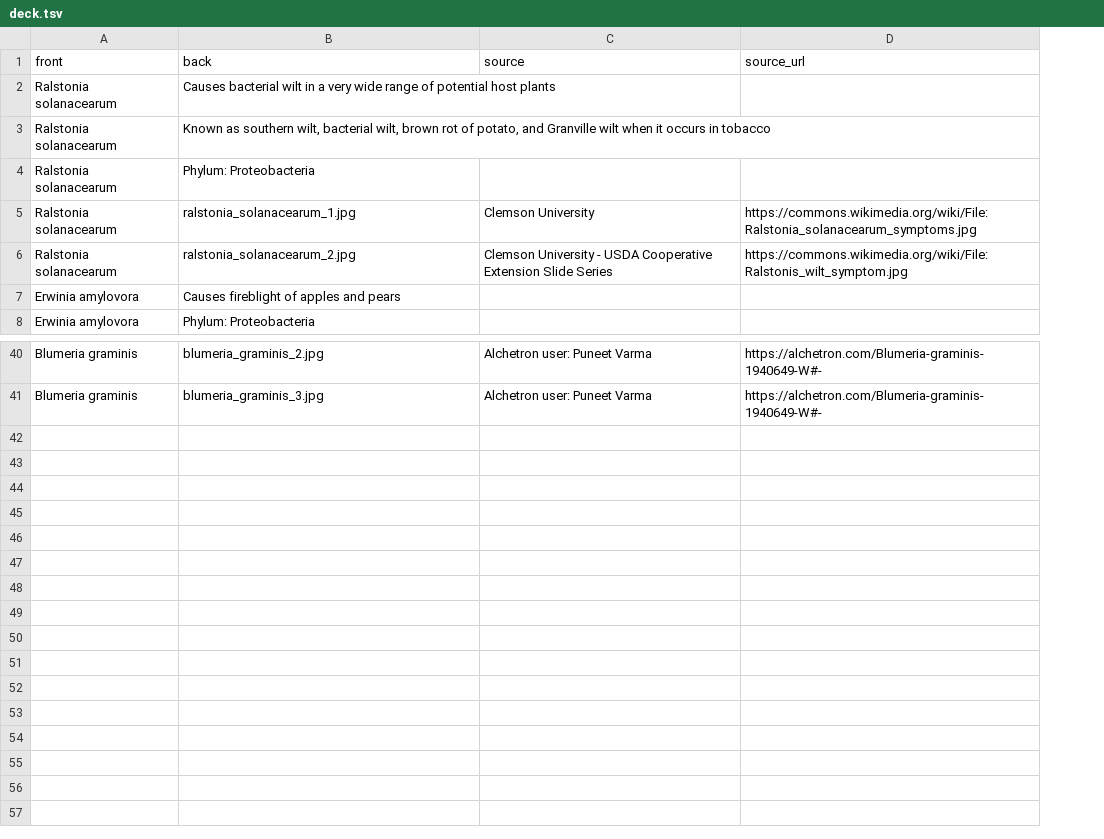
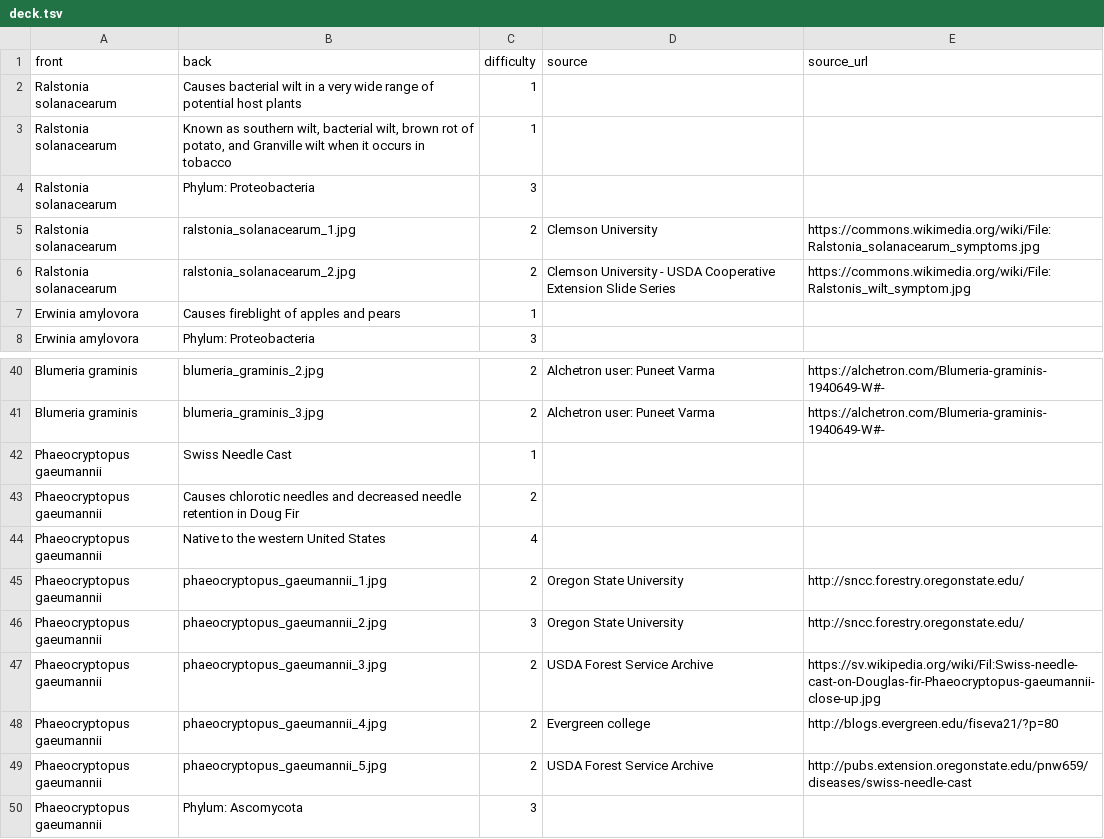
Before and after one commit to zachary-foster/plant_pathogens, a TSV file: deck.tsv, drawn as a sheet; only a part is shown, gaps mark what is left out; the diff names each change by its address in the sheet, - before the commit and + after, or states it on an @@ line.

```diff
--- a/deck.tsv
+++ b/deck.tsv
+column C (difficulty), rows 2-8: 1 | 1 | 3 | 2 | 2 | 1 | 3; rows 40-41: 2 | 2
+row 42: Phaeocryptopus gaeumannii | Swiss Needle Cast | 1
+row 43: Phaeocryptopus gaeumannii | Causes chlorotic needles and decreased needle retention in Doug Fir | 2
+row 44: Phaeocryptopus gaeumannii | Native to the western United States | 4
+row 45: Phaeocryptopus gaeumannii | phaeocryptopus_gaeumannii_1.jpg | 2 | Oregon State University | http://sncc.forestry.oregonstate.edu/
+row 46: Phaeocryptopus gaeumannii | phaeocryptopus_gaeumannii_2.jpg | 3 | Oregon State University | http://sncc.forestry.oregonstate.edu/
+row 47: Phaeocryptopus gaeumannii | phaeocryptopus_gaeumannii_3.jpg | 2 | USDA Forest Service Archive | https://sv.wikipedia.org/wiki/Fil:Swiss-needle-cast-on-Douglas-fir-Phaeocryptopus-gaeumannii-close-up.jpg
+row 48: Phaeocryptopus gaeumannii | phaeocryptopus_gaeumannii_4.jpg | 2 | Evergreen college | http://blogs.evergreen.edu/fiseva21/?p=80
+row 49: Phaeocryptopus gaeumannii | phaeocryptopus_gaeumannii_5.jpg | 2 | USDA Forest Service Archive | http://pubs.extension.oregonstate.edu/pnw659/diseases/swiss-needle-cast
+row 50: Phaeocryptopus gaeumannii | Phylum: Ascomycota | 3
```
Also changed, not shown: 5 other files.
